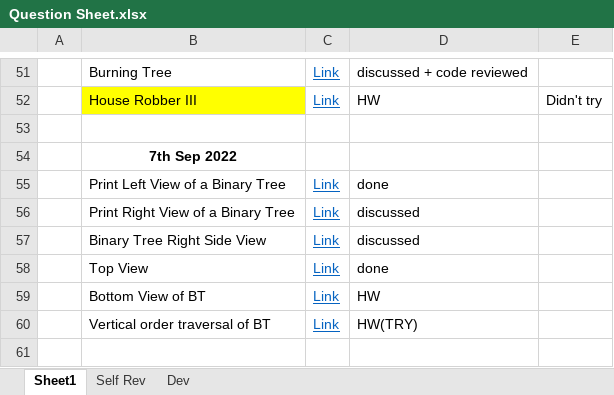
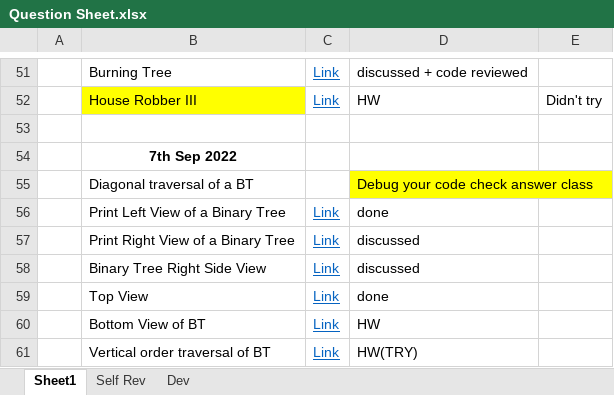
Before and after one commit to shubhb4u/Pepcoding-Level-1, an Excel workbook: Question Sheet.xlsx, sheet Sheet1, drawn as a sheet; only a part is shown, gaps mark what is left out; the shorter side is filled out with more unchanged rows; values as stored, in another font and other column widths than the file's, no borders; the diff names each change by its address in the sheet, - before the commit and + after, or states it on an @@ line.

```diff
--- a/Question Sheet.xlsx (sheet Sheet1)
+++ b/Question Sheet.xlsx (sheet Sheet1)
+row 55:  | Diagonal traversal of a BT |  | Debug your code check answer class
```
Also changed, not shown: 4 other files.
